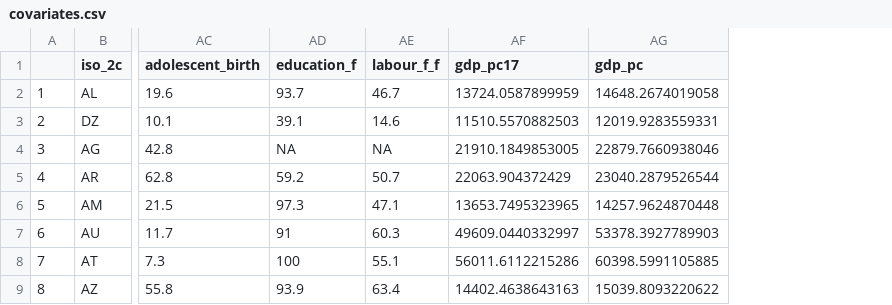
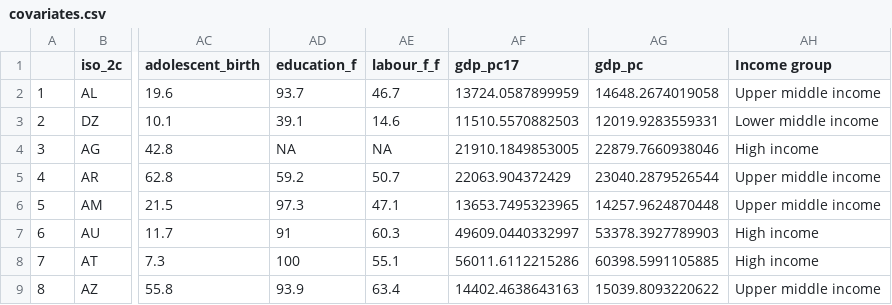
Before and after one commit to chiccorampazzo/menstrual-tracking-apps, a CSV file: data/covariates.csv, drawn as a sheet; only a part is shown, gaps mark what is left out; the diff names each change by its address in the sheet, - before the commit and + after, or states it on an @@ line.

```diff
--- a/data/covariates.csv
+++ b/data/covariates.csv
+column AH (Income group), rows 2-9: Upper middle income | Lower middle income | High income | Upper middle income | Upper middle income | High income | High income | Upper middle income
```
Also changed, not shown: data/covariates_installations.csv, 12 other files.
